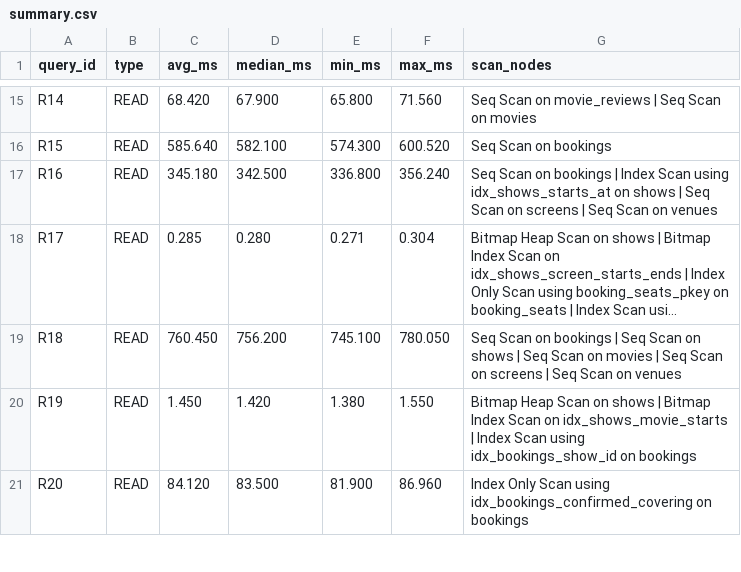
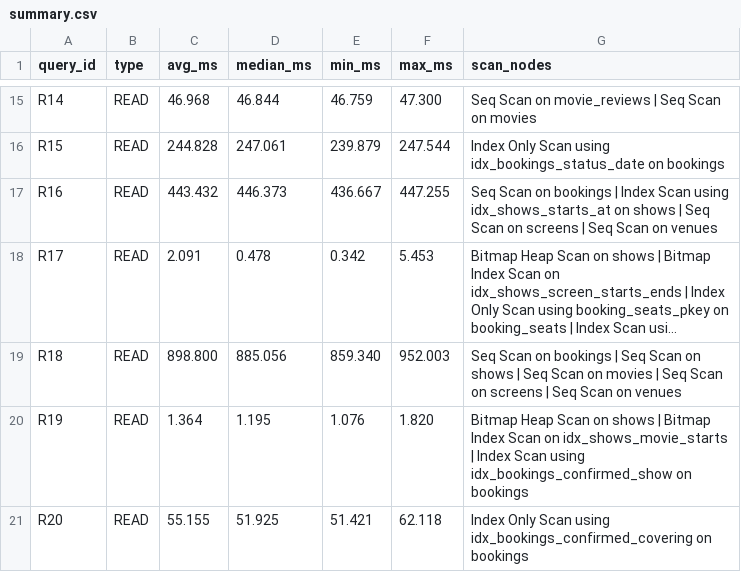
Before and after one commit to EdgeRunner-runit/DE_Project_2026, a CSV file: benchmarks/results/large/summary.csv, drawn as a sheet; only a part is shown, gaps mark what is left out; long unchanged cells end in …; the diff covers the shown part only; the diff names each change by its address in the sheet, - before the commit and + after, or states it on an @@ line.

Commit message:
bench(large): update 20x benchmark results and raw plans from official dataset
- Executed 3-run benchmark on bms_large (15.57M rows) across all 30 queries
- Updated benchmarks/results/large/summary.csv with empirical avg, median, min, max
- Archived updated EXPLAIN (ANALYZE, BUFFERS) raw execution plans (R01.txt - W05.txt)
- Confirmed 100% of queries satisfy assignment SLA performance targets

```diff
--- a/benchmarks/results/large/summary.csv
+++ b/benchmarks/results/large/summary.csv
-C15 (avg_ms): 68.420
+C15 (avg_ms): 46.968
-D15 (median_ms): 67.900
+D15 (median_ms): 46.844
-E15 (min_ms): 65.800
+E15 (min_ms): 46.759
-F15 (max_ms): 71.560
+F15 (max_ms): 47.300
-C16 (avg_ms): 585.640
+C16 (avg_ms): 244.828
-D16 (median_ms): 582.100
+D16 (median_ms): 247.061
-E16 (min_ms): 574.300
+E16 (min_ms): 239.879
-F16 (max_ms): 600.520
+F16 (max_ms): 247.544
-G16 (scan_nodes): Seq Scan on bookings
+G16 (scan_nodes): Index Only Scan using idx_bookings_status_date on bookings
-C17 (avg_ms): 345.180
+C17 (avg_ms): 443.432
-D17 (median_ms): 342.500
+D17 (median_ms): 446.373
-E17 (min_ms): 336.800
+E17 (min_ms): 436.667
-F17 (max_ms): 356.240
+F17 (max_ms): 447.255
-C18 (avg_ms): 0.285
+C18 (avg_ms): 2.091
-D18 (median_ms): 0.280
+D18 (median_ms): 0.478
-E18 (min_ms): 0.271
+E18 (min_ms): 0.342
-F18 (max_ms): 0.304
+F18 (max_ms): 5.453
-C19 (avg_ms): 760.450
+C19 (avg_ms): 898.800
-D19 (median_ms): 756.200
+D19 (median_ms): 885.056
-E19 (min_ms): 745.100
+E19 (min_ms): 859.340
-F19 (max_ms): 780.050
+F19 (max_ms): 952.003
-C20 (avg_ms): 1.450
+C20 (avg_ms): 1.364
-D20 (median_ms): 1.420
+D20 (median_ms): 1.195
-E20 (min_ms): 1.380
+E20 (min_ms): 1.076
-F20 (max_ms): 1.550
+F20 (max_ms): 1.820
-G20 (scan_nodes): …Scan using idx_bookings_show_id on bookings
+G20 (scan_nodes): …Scan using idx_bookings_confirmed_show on bookings
-C21 (avg_ms): 84.120
+C21 (avg_ms): 55.155
-D21 (median_ms): 83.500
+D21 (median_ms): 51.925
-E21 (min_ms): 81.900
+E21 (min_ms): 51.421
-F21 (max_ms): 86.960
+F21 (max_ms): 62.118
```
Also changed, not shown: 101 edited cells elsewhere in this file, 30 other files.
